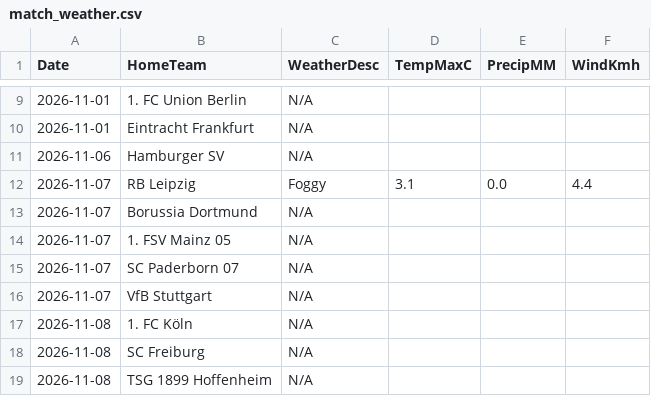
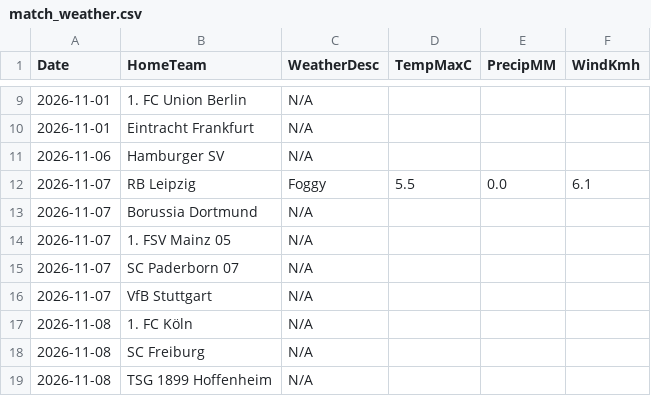
Before and after one commit to gmalbert/bundesliga, a CSV file: data_files/raw/match_weather.csv, drawn as a sheet; only a part is shown, gaps mark what is left out.

```diff
--- a/data_files/raw/match_weather.csv
+++ b/data_files/raw/match_weather.csv
@@ -11,3 +11,3 @@ Date,HomeTeam,WeatherDesc,TempMaxC,PrecipMM,WindKmh
 2026-11-06,Hamburger SV,N/A,,,
-2026-11-07,RB Leipzig,Foggy,3.1,0.0,4.4
+2026-11-07,RB Leipzig,Foggy,5.5,0.0,6.1
 2026-11-07,Borussia Dortmund,N/A,,,
```
Also changed, not shown: models/poisson_strengths.csv, 2 other files.
